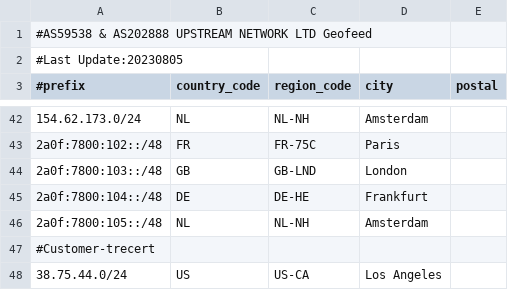
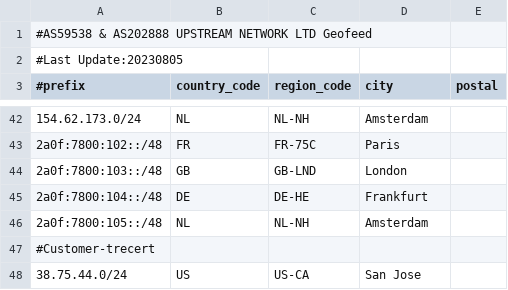
Before and after one commit to zh-network/zhnet-lir-frondend, a CSV file: zhnet-geofeed.csv, drawn as a sheet; only a part is shown, gaps mark what is left out.

Commit message:
Update zhnet-geofeed.csv

```diff
--- a/zhnet-geofeed.csv
+++ b/zhnet-geofeed.csv
@@ -47,2 +47,2 @@
 #Customer-trecert
-38.75.44.0/24,US,US-CA,Los Angeles,
+38.75.44.0/24,US,US-CA,San Jose,
```
